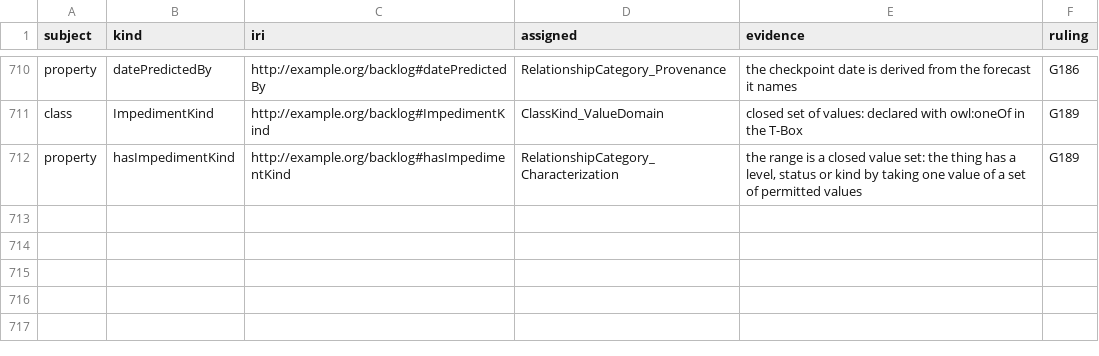
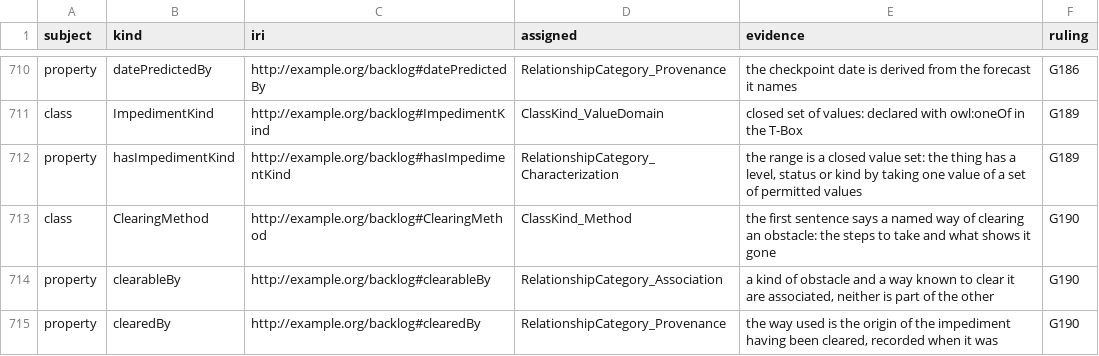
Before and after one commit to altunelyusuf/backlog-roadmap-framework, a TSV file: 03-tooling/kind_category_recording_v1_21_0.tsv (was 03-tooling/kind_category_recording_v1_20_0.tsv), drawn as a sheet; only a part is shown, gaps mark what is left out; the diff names each change by its address in the sheet, - before the commit and + after, or states it on an @@ line.

```diff
--- a/03-tooling/kind_category_recording_v1_20_0.tsv
+++ b/03-tooling/kind_category_recording_v1_21_0.tsv
+row 713: class | ClearingMethod | http://example.org/backlog#ClearingMethod | ClassKind_Method | the first sentence says a named way of clearing an obstacle: the steps to take and what shows it gone | G190
+row 714: property | clearableBy | http://example.org/backlog#clearableBy | RelationshipCategory_Association | a kind of obstacle and a way known to clear it are associated, neither is part of the other | G190
+row 715: property | clearedBy | http://example.org/backlog#clearedBy | RelationshipCategory_Provenance | the way used is the origin of the impediment having been cleared, recorded when it was | G190
```
Also changed, not shown: 12 other files.
